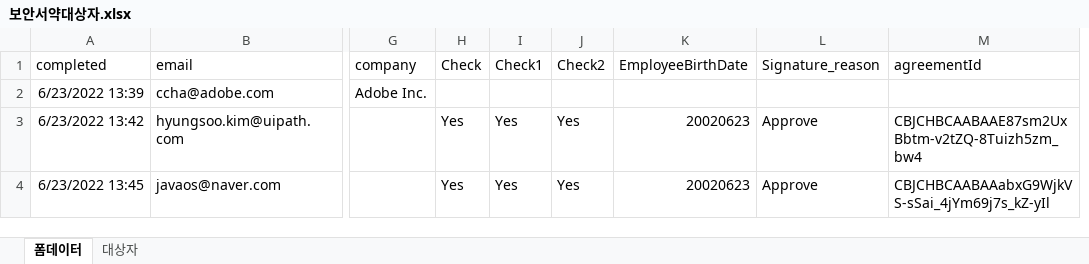
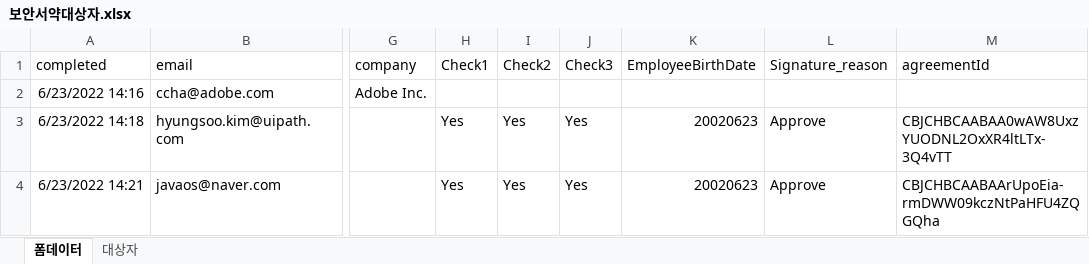
Before and after one commit to javaos74/adobe-marketing-demo, an Excel workbook: Data/보안서약대상자.xlsx, sheet 폼데이터, drawn as a sheet; only a part is shown, gaps mark what is left out; values as stored, in another font and other column widths than the file's, no borders; removed rows and columns are numbered as before the commit, all else as after; the diff names each change by its address in the sheet, - before the commit and + after, or states it on an @@ line.

```diff
--- a/Data/보안서약대상자.xlsx (sheet 폼데이터)
+++ b/Data/보안서약대상자.xlsx (sheet 폼데이터)
-column H (Check), rows 3-4: Yes | Yes
+column J (Check3), rows 3-4: Yes | Yes
-A2 (completed): 6/23/2022 13:39
+A2 (completed): 6/23/2022 14:16
-A3 (completed): 6/23/2022 13:42
+A3 (completed): 6/23/2022 14:18
-M3 (agreementId): CBJCHBCAABAAE87sm2UxBbtm-v2tZQ-8Tuizh5zm_bw4
+M3 (agreementId): CBJCHBCAABAA0wAW8UxzYUODNL2OxXR4ltLTx-3Q4vTT
-A4 (completed): 6/23/2022 13:45
+A4 (completed): 6/23/2022 14:21
-M4 (agreementId): CBJCHBCAABAAabxG9WjkVS-sSai_4jYm69j7s_kZ-yIl
+M4 (agreementId): CBJCHBCAABAArUpoEia-rmDWW09kczNtPaHFU4ZQGQha
```
Also changed, not shown: sheet 대상자, 2 other files.
